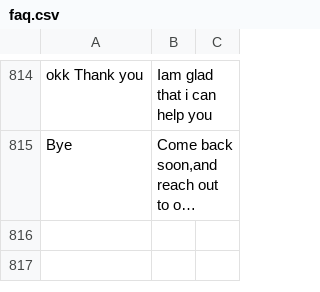
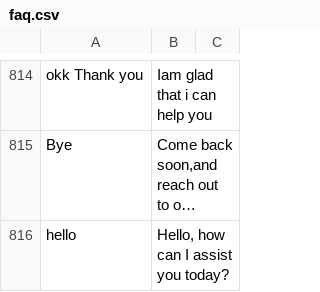
Before and after one commit to Shubham19869/sfschatbot, a CSV file: faq.csv, drawn as a sheet; only a part is shown, gaps mark what is left out; long unchanged cells end in …; the diff names each change by its address in the sheet, - before the commit and + after, or states it on an @@ line.

Commit message:
updated the sfsfaq_chatbot

```diff
--- a/faq.csv
+++ b/faq.csv
+row 816: hello | Hello, how can I assist you today?
```
